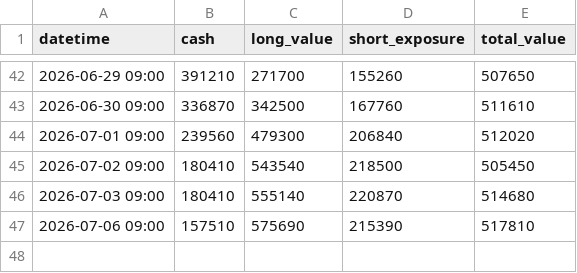
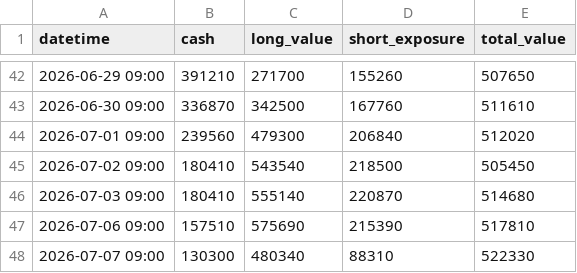
Before and after one commit to dmkn013/kabu, a CSV file: data/runs/run_002/intraday.csv, drawn as a sheet; only a part is shown, gaps mark what is left out; the diff names each change by its address in the sheet, - before the commit and + after, or states it on an @@ line.

```diff
--- a/data/runs/run_002/intraday.csv
+++ b/data/runs/run_002/intraday.csv
+row 48: 2026-07-07 09:00 | 130300 | 480340 | 88310 | 522330
```
Also changed, not shown: data/runs/run_001/intraday.csv, 1 other file.
